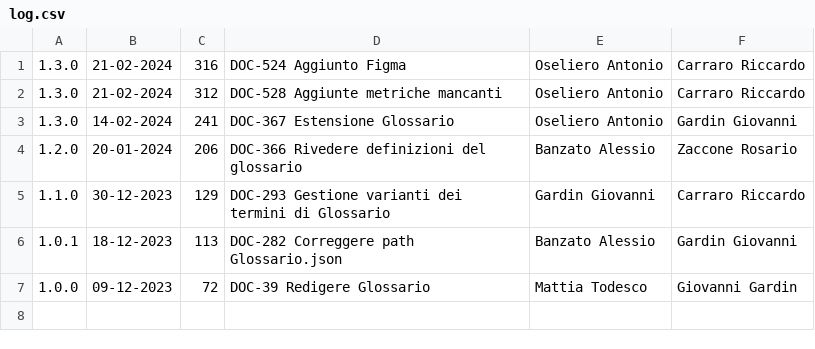
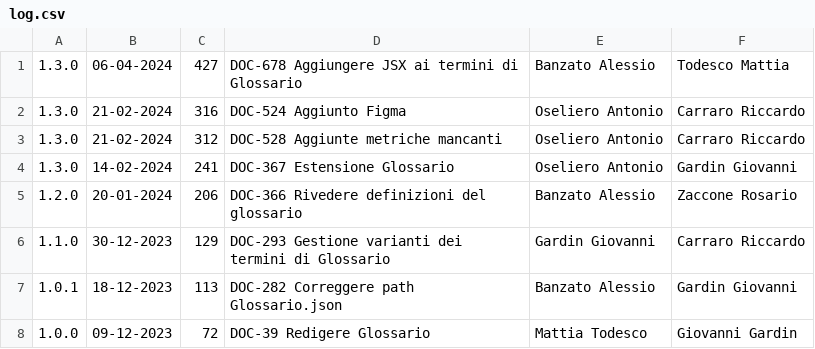
Before and after one commit to Error-418-SWE/Documenti, a CSV file: 3 - PB/Glossario/log.csv, drawn as a sheet.

```diff
--- a/3 - PB/Glossario/log.csv
+++ b/3 - PB/Glossario/log.csv
@@ -1 +1,2 @@
+1.3.0,06-04-2024,427,DOC-678 Aggiungere JSX ai termini di Glossario,Banzato Alessio,Todesco Mattia
 1.3.0,21-02-2024,316,DOC-524 Aggiunto Figma,Oseliero Antonio,Carraro Riccardo
```
